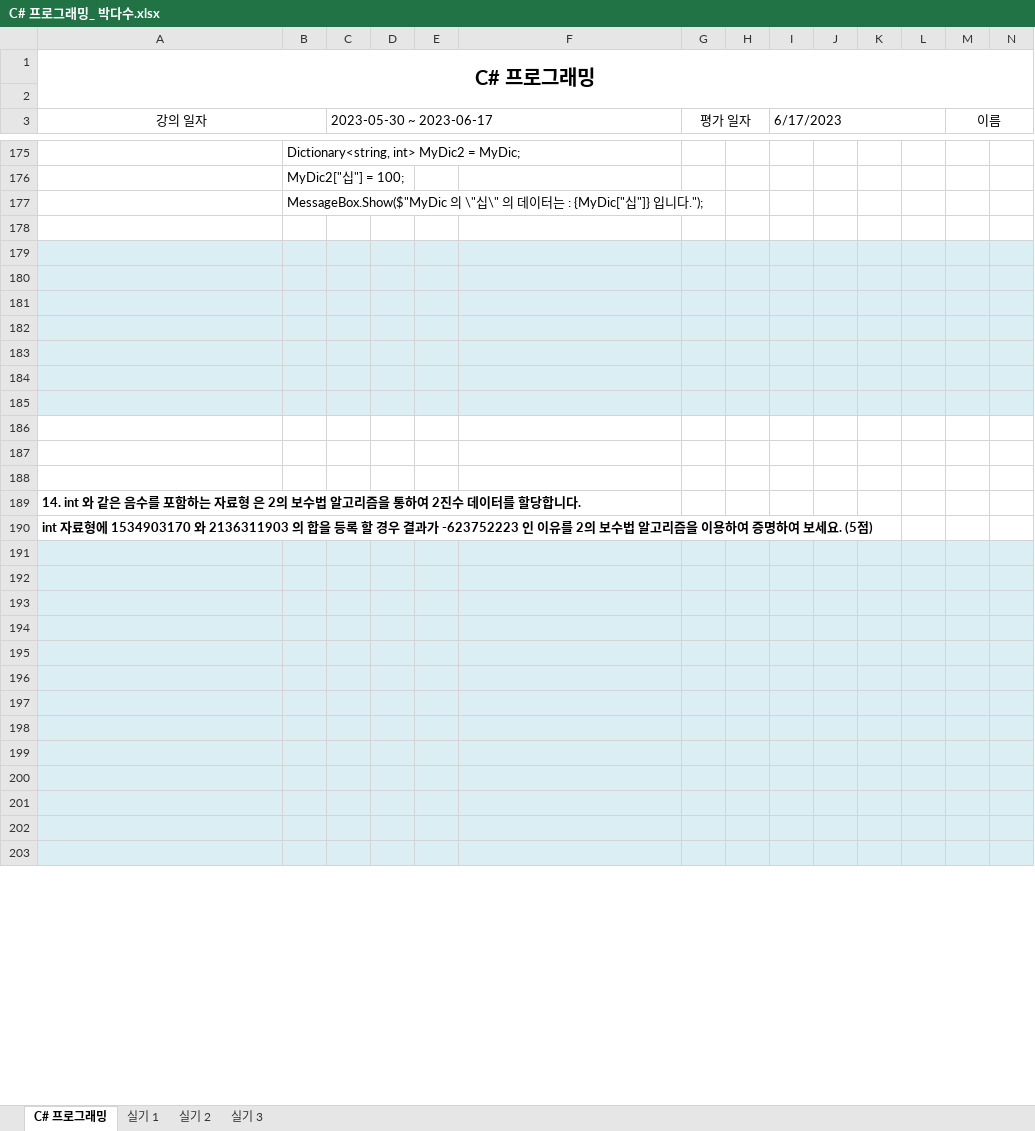
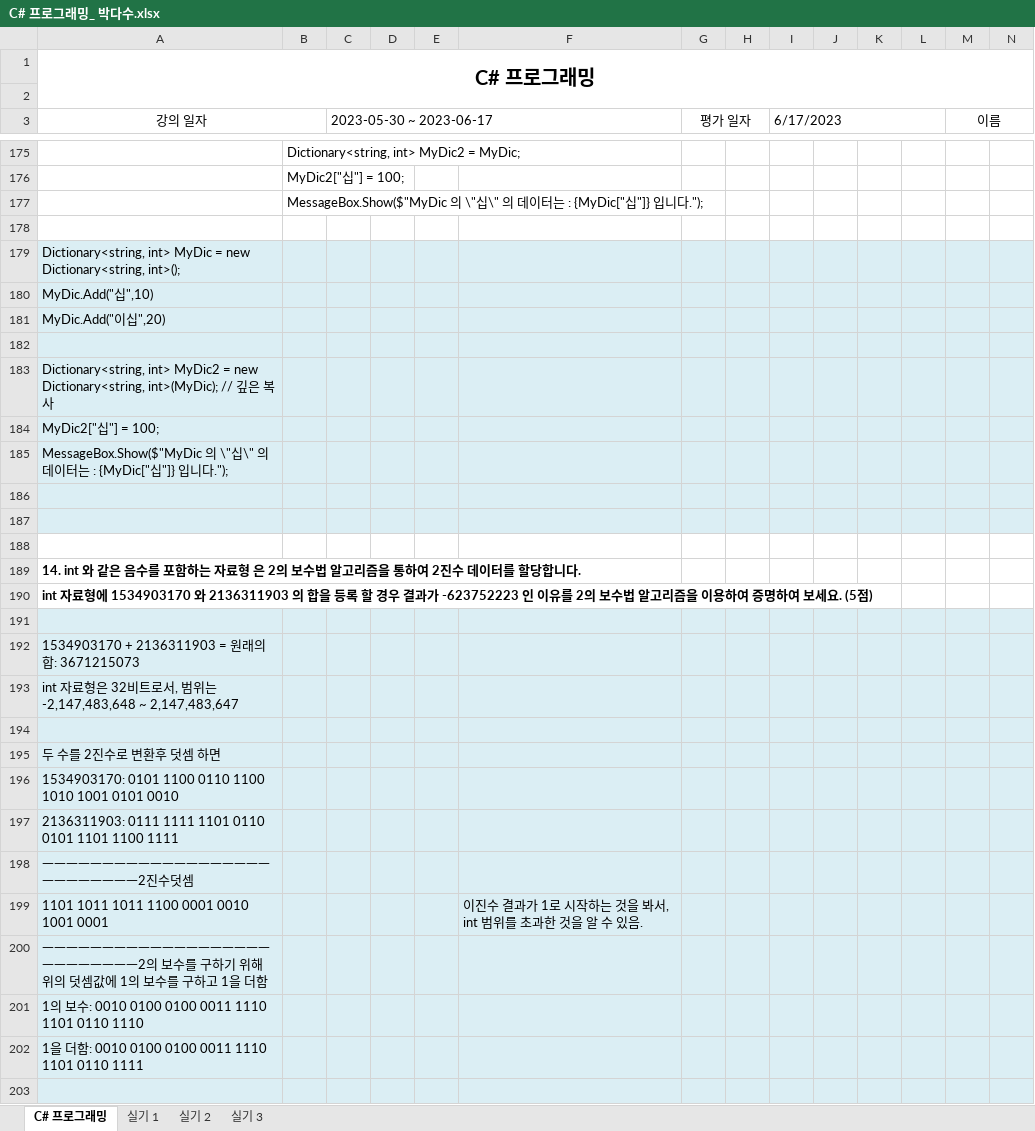
Before and after one commit to dasoopark/SamSungSHI_DT, an Excel workbook: 5월/C# 프로그래밍_ 박다수.xlsx, sheet C# 프로그래밍, drawn as a sheet; only a part is shown, gaps mark what is left out; the shorter side is filled out with more unchanged rows; values as stored, in another font and other column widths than the file's, no borders; charts and pictures not drawn; removed rows and columns are numbered as before the commit, all else as after; rows hold the shown columns only; the diff covers the shown part only; the diff names each change by its address in the sheet, - before the commit and + after, or states it on an @@ line.

```diff
--- a/5월/C# 프로그래밍_ 박다수.xlsx (sheet C# 프로그래밍)
+++ b/5월/C# 프로그래밍_ 박다수.xlsx (sheet C# 프로그래밍)
+row 179: Dictionary<string, int> MyDic = new Dictionary<string, int>();
+row 180: MyDic.Add("십",10)
+row 181: MyDic.Add("이십",20)
-A183 (강의 일자): (empty)
+A183 (강의 일자): Dictionary<string, int> MyDic2 = new Dictionary<string, int>(MyDic); // 깊은 복사
-A184 (강의 일자): (empty)
+A184 (강의 일자): MyDic2["십"] = 100;
-A185 (강의 일자): (empty)
+A185 (강의 일자): MessageBox.Show($"MyDic 의 \"십\" 의 데이터는 : {MyDic["십"]} 입니다.");
-row 183: (empty)
-row 184: (empty)
-row 185: (empty)
-A186:N187 fill: none
+A186:N187 fill: #DBEEF4
+row 191: (empty)
+row 192: 1534903170 + 2136311903 = 원래의 합: 3671215073
+row 193: int 자료형은 32비트로서, 범위는 -2,147,483,648 ~ 2,147,483,647
+row 194: (empty)
+row 195: 두 수를 2진수로 변환후 덧셈 하면
+row 196: 1534903170: 0101 1100 0110 1100 1010 1001 0101 0010
+row 197: 2136311903: 0111 1111 1101 0110 0101 1101 1100 1111
+row 198: ㅡㅡㅡㅡㅡㅡㅡㅡㅡㅡㅡㅡㅡㅡㅡㅡㅡㅡㅡㅡㅡㅡㅡㅡㅡㅡㅡ2진수덧셈
+row 199: 1101 1011 1011 1100 0001 0010 1001 0001 |  |  |  |  | 이진수 결과가 1로 시작하는 것을 봐서, int 범위를 초과한 것을 알 수 있음.
+row 200: ㅡㅡㅡㅡㅡㅡㅡㅡㅡㅡㅡㅡㅡㅡㅡㅡㅡㅡㅡㅡㅡㅡㅡㅡㅡㅡㅡ2의 보수를 구하기 위해 위의 덧셈값에 1의 보수를 구하고 1을 더함
+row 201: 1의 보수: 0010 0100 0100 0011 1110 1101 0110 1110
+row 202: 1을 더함: 0010 0100 0100 0011 1110 1101 0110 1111
+row 203: (empty)
```
Also changed, not shown: 2 added rows, 15 removed rows, 52 edited cells and cell formats elsewhere in this sheet, 25 other files.
